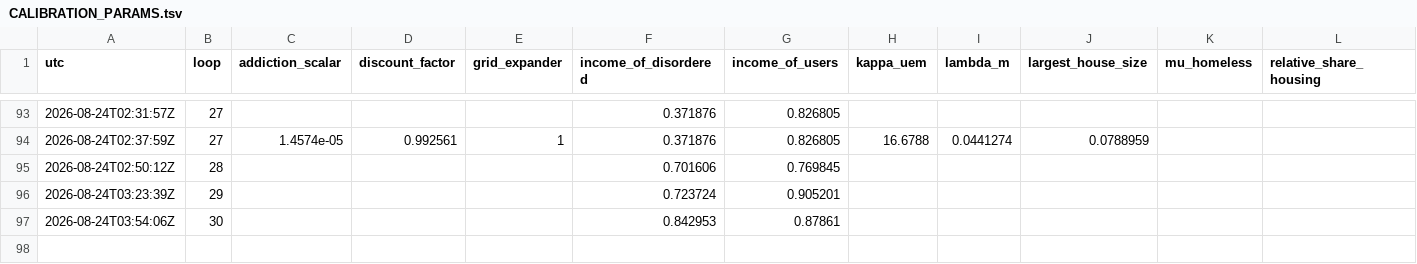
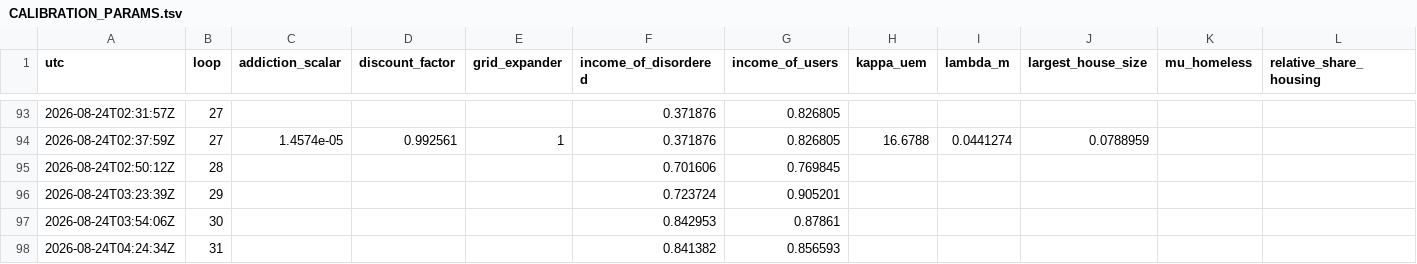
Before and after one commit to srotberg/housing_first_or_treatment_first_ask_the_kids_not_the_parents, a TSV file: code/CALIBRATION_PARAMS.tsv, drawn as a sheet; only a part is shown, gaps mark what is left out; rows hold the shown columns only; the diff names each change by its address in the sheet, - before the commit and + after, or states it on an @@ line.

```diff
--- a/code/CALIBRATION_PARAMS.tsv
+++ b/code/CALIBRATION_PARAMS.tsv
+row 98: 2026-08-24T04:24:34Z | 31 |  |  |  | 0.841382 | 0.856593
```
Also changed, not shown: 2 other files.
